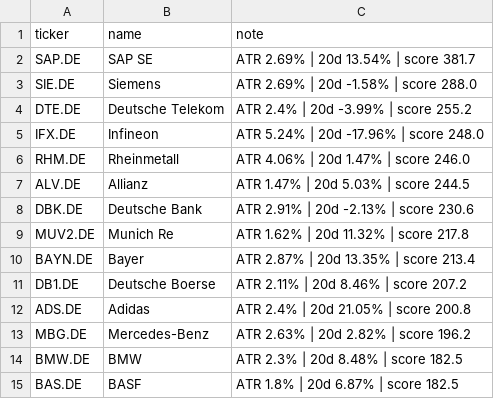
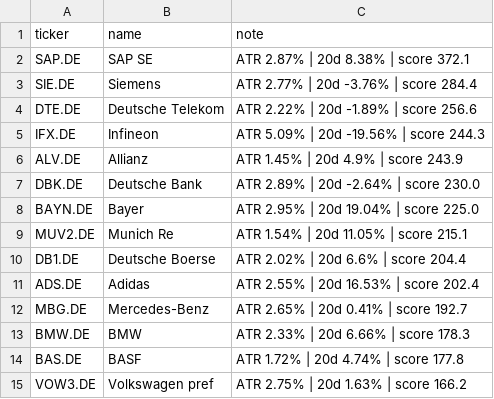
Before and after one commit to amaccountant/swing-agent, a CSV file: watchlist.csv, drawn as a sheet.

```diff
--- a/watchlist.csv
+++ b/watchlist.csv
@@ -1,15 +1,15 @@
 ticker,name,note
-SAP.DE,SAP SE,ATR 2.69% | 20d 13.54% | score 381.7
-SIE.DE,Siemens,ATR 2.69% | 20d -1.58% | score 288.0
-DTE.DE,Deutsche Telekom,ATR 2.4% | 20d -3.99% | score 255.2
-IFX.DE,Infineon,ATR 5.24% | 20d -17.96% | score 248.0
-RHM.DE,Rheinmetall,ATR 4.06% | 20d 1.47% | score 246.0
-ALV.DE,Allianz,ATR 1.47% | 20d 5.03% | score 244.5
-DBK.DE,Deutsche Bank,ATR 2.91% | 20d -2.13% | score 230.6
-MUV2.DE,Munich Re,ATR 1.62% | 20d 11.32% | score 217.8
-BAYN.DE,Bayer,ATR 2.87% | 20d 13.35% | score 213.4
-DB1.DE,Deutsche Boerse,ATR 2.11% | 20d 8.46% | score 207.2
-ADS.DE,Adidas,ATR 2.4% | 20d 21.05% | score 200.8
-MBG.DE,Mercedes-Benz,ATR 2.63% | 20d 2.82% | score 196.2
-BMW.DE,BMW,ATR 2.3% | 20d 8.48% | score 182.5
-BAS.DE,BASF,ATR 1.8% | 20d 6.87% | score 182.5
+SAP.DE,SAP SE,ATR 2.87% | 20d 8.38% | score 372.1
+SIE.DE,Siemens,ATR 2.77% | 20d -3.76% | score 284.4
+DTE.DE,Deutsche Telekom,ATR 2.22% | 20d -1.89% | score 256.6
+IFX.DE,Infineon,ATR 5.09% | 20d -19.56% | score 244.3
+ALV.DE,Allianz,ATR 1.45% | 20d 4.9% | score 243.9
+DBK.DE,Deutsche Bank,ATR 2.89% | 20d -2.64% | score 230.0
+BAYN.DE,Bayer,ATR 2.95% | 20d 19.04% | score 225.0
+MUV2.DE,Munich Re,ATR 1.54% | 20d 11.05% | score 215.1
+DB1.DE,Deutsche Boerse,ATR 2.02% | 20d 6.6% | score 204.4
+ADS.DE,Adidas,ATR 2.55% | 20d 16.53% | score 202.4
+MBG.DE,Mercedes-Benz,ATR 2.65% | 20d 0.41% | score 192.7
+BMW.DE,BMW,ATR 2.33% | 20d 6.66% | score 178.3
+BAS.DE,BASF,ATR 1.72% | 20d 4.74% | score 177.8
+VOW3.DE,Volkswagen pref,ATR 2.75% | 20d 1.63% | score 166.2
```
Also changed, not shown: 3 other files.
